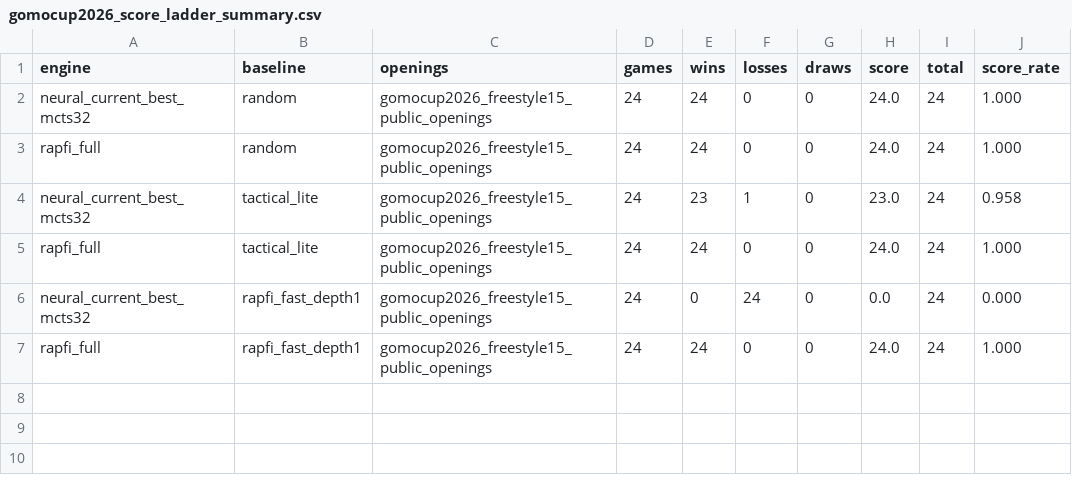
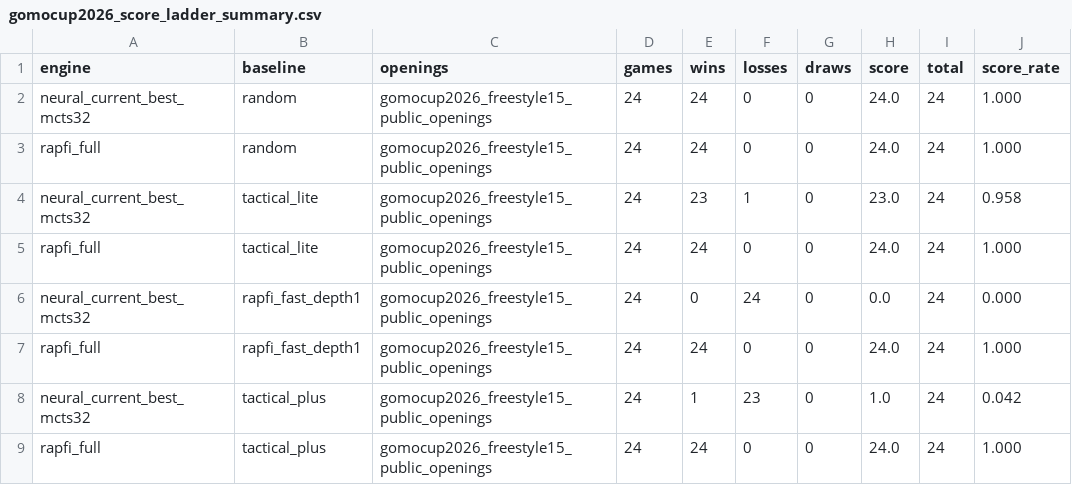
Before and after one commit to jingyifan112/neural-gomoku, a CSV file: analysis/public_benchmark_eval/gomocup2026_score_ladder_summary.csv, drawn as a sheet.

Commit message:
Add tactical plus public score baseline

```diff
--- a/analysis/public_benchmark_eval/gomocup2026_score_ladder_summary.csv
+++ b/analysis/public_benchmark_eval/gomocup2026_score_ladder_summary.csv
@@ -7 +7,3 @@ neural_current_best_mcts32,rapfi_fast_depth1,gomocup2026_freestyle15_public_open
 rapfi_full,rapfi_fast_depth1,gomocup2026_freestyle15_public_openings,24,24,0,0,24.0,24,1.000
+neural_current_best_mcts32,tactical_plus,gomocup2026_freestyle15_public_openings,24,1,23,0,1.0,24,0.042
+rapfi_full,tactical_plus,gomocup2026_freestyle15_public_openings,24,24,0,0,24.0,24,1.000
```
Also changed, not shown: 2 other files.
